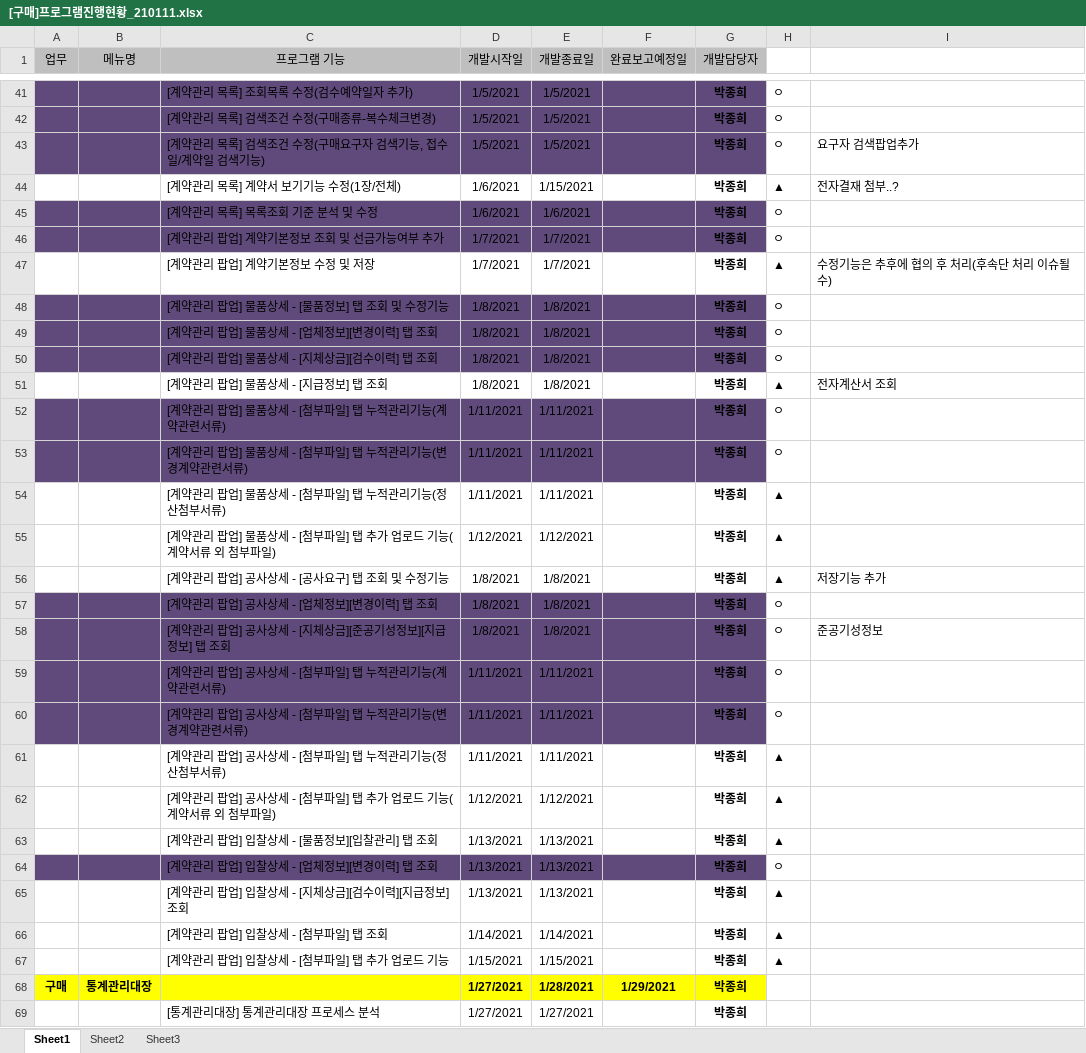
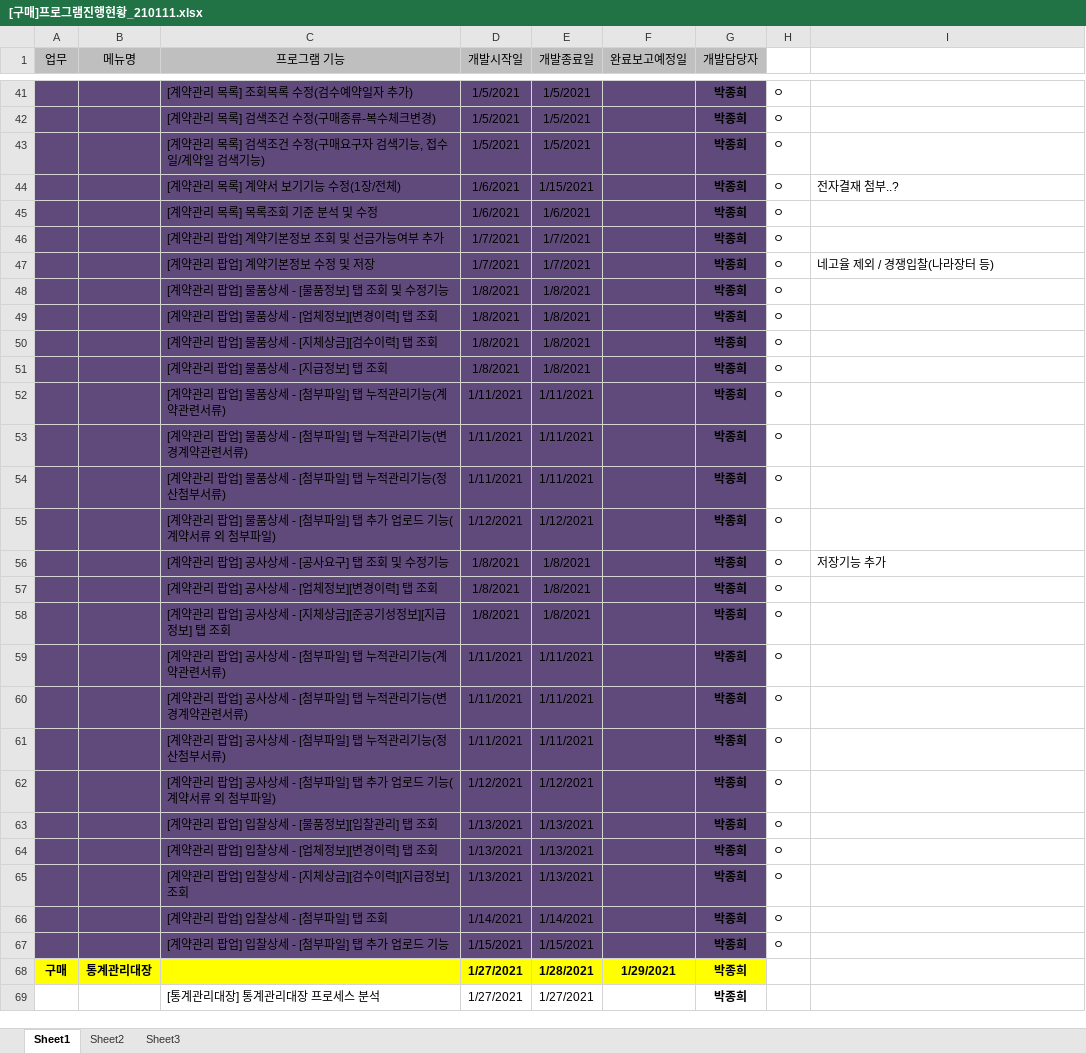
Before and after one commit to HolyPaper/krict, an Excel workbook: [구매]프로그램진행현황_210111.xlsx, sheet Sheet1, drawn as a sheet; only a part is shown, gaps mark what is left out; values as stored, in another font and other column widths than the file's, no borders; the diff covers the shown part only; the diff names each change by its address in the sheet, - before the commit and + after, or states it on an @@ line.

```diff
--- a/[구매]프로그램진행현황_210111.xlsx (sheet Sheet1)
+++ b/[구매]프로그램진행현황_210111.xlsx (sheet Sheet1)
-I43: 요구자 검색팝업추가
+I43: (empty)
-A44:G44 fill: none
+A44:G44 fill: #604A7B
-H44: ▲
+H44: ㅇ
-A47:G47 fill: none
+A47:G47 fill: #604A7B
-H47: ▲
+H47: ㅇ
-I47: 수정기능은 추후에 협의 후 처리(후속단 처리 이슈될수)
+I47: 네고율 제외 / 경쟁입찰(나라장터 등)
-A51:G51 fill: none
+A51:G51 fill: #604A7B
-H51: ▲
+H51: ㅇ
-I51: 전자계산서 조회
+I51: (empty)
-A54:G56 fill: none
+A54:G56 fill: #604A7B
-H54:H56: ▲
+H54:H56: ㅇ
-I58: 준공기성정보
+I58: (empty)
-A61:G63 fill: none
+A61:G63 fill: #604A7B
-H61:H63: ▲
+H61:H63: ㅇ
-A65:G67 fill: none
+A65:G67 fill: #604A7B
-H65:H67: ▲
+H65:H67: ㅇ
```
Also changed, not shown: 1 edited cell and cell formats elsewhere in this sheet, 35 other files.
